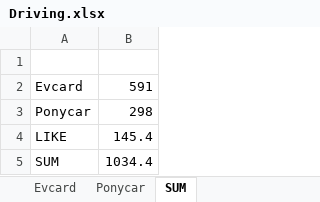
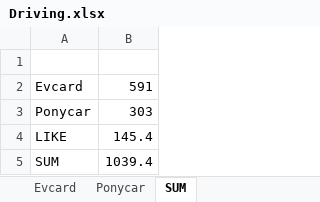
Before and after one commit to pure-study/misc, an Excel workbook: src/main/resources/Driving.xlsx, sheet SUM, drawn as a sheet; values as stored, in another font and other column widths than the file's, no borders; the diff names each change by its address in the sheet, - before the commit and + after, or states it on an @@ line.

Commit message:
tag

```diff
--- a/src/main/resources/Driving.xlsx (sheet SUM)
+++ b/src/main/resources/Driving.xlsx (sheet SUM)
-B3: 298
+B3: 303
-B5: 1034.4
+B5: 1039.4
```
Also changed, not shown: sheet Ponycar.
